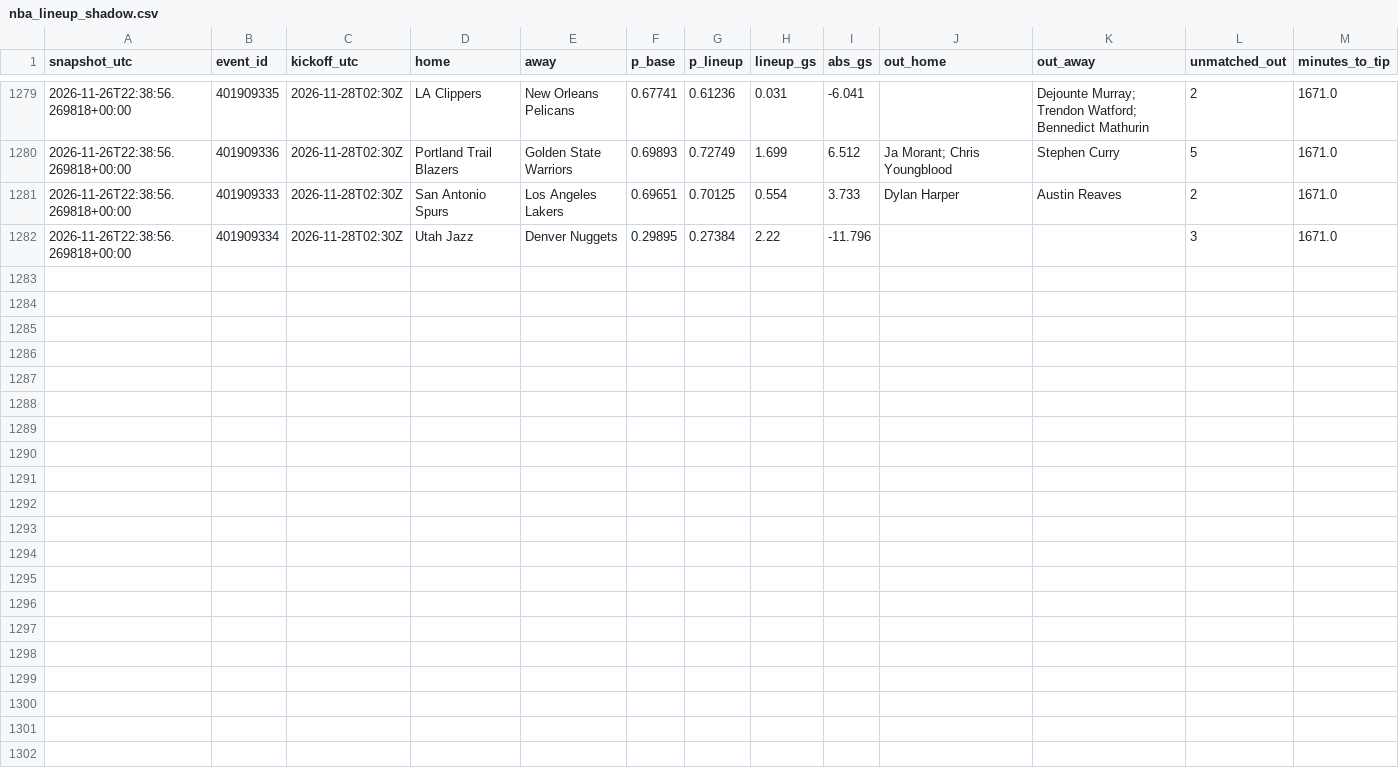
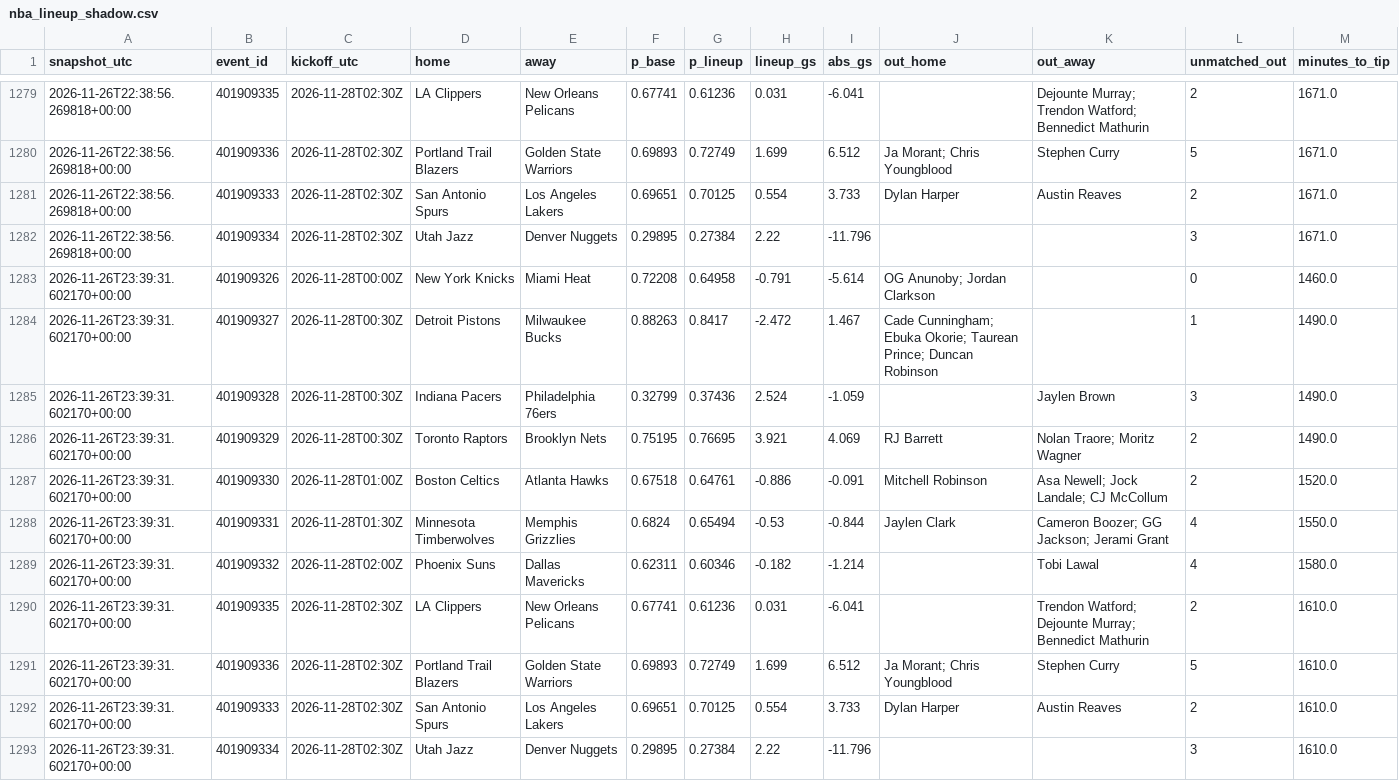
Before and after one commit to gabrielreyesu/mocha-picks, a CSV file: predictions/nba_lineup_shadow.csv, drawn as a sheet; only a part is shown, gaps mark what is left out.

```diff
--- a/predictions/nba_lineup_shadow.csv
+++ b/predictions/nba_lineup_shadow.csv
@@ -1282 +1282,12 @@ snapshot_utc,event_id,kickoff_utc,home,away,p_base,p_lineup,lineup_gs,abs_gs,out
 2026-11-26T22:38:56.269818+00:00,401909334,2026-11-28T02:30Z,Utah Jazz,Denver Nuggets,0.29895,0.27384,2.22,-11.796,,,3,1671.0
+2026-11-26T23:39:31.602170+00:00,401909326,2026-11-28T00:00Z,New York Knicks,Miami Heat,0.72208,0.64958,-0.791,-5.614,OG Anunoby; Jordan Clarkson,,0,1460.0
+2026-11-26T23:39:31.602170+00:00,401909327,2026-11-28T00:30Z,Detroit Pistons,Milwaukee Bucks,0.88263,0.8417,-2.472,1.467,Cade Cunningham; Ebuka Okorie; Taurean Prince; Duncan Robinson,,1,1490.0
+2026-11-26T23:39:31.602170+00:00,401909328,2026-11-28T00:30Z,Indiana Pacers,Philadelphia 76ers,0.32799,0.37436,2.524,-1.059,,Jaylen Brown,3,1490.0
+2026-11-26T23:39:31.602170+00:00,401909329,2026-11-28T00:30Z,Toronto Raptors,Brooklyn Nets,0.75195,0.76695,3.921,4.069,RJ Barrett,Nolan Traore; Moritz Wagner,2,1490.0
+2026-11-26T23:39:31.602170+00:00,401909330,2026-11-28T01:00Z,Boston Celtics,Atlanta Hawks,0.67518,0.64761,-0.886,-0.091,Mitchell Robinson,Asa Newell; Jock Landale; CJ McCollum,2,1520.0
+2026-11-26T23:39:31.602170+00:00,401909331,2026-11-28T01:30Z,Minnesota Timberwolves,Memphis Grizzlies,0.6824,0.65494,-0.53,-0.844,Jaylen Clark,Cameron Boozer; GG Jackson; Jerami Grant,4,1550.0
+2026-11-26T23:39:31.602170+00:00,401909332,2026-11-28T02:00Z,Phoenix Suns,Dallas Mavericks,0.62311,0.60346,-0.182,-1.214,,Tobi Lawal,4,1580.0
+2026-11-26T23:39:31.602170+00:00,401909335,2026-11-28T02:30Z,LA Clippers,New Orleans Pelicans,0.67741,0.61236,0.031,-6.041,,Trendon Watford; Dejounte Murray; Bennedict Mathurin,2,1610.0
+2026-11-26T23:39:31.602170+00:00,401909336,2026-11-28T02:30Z,Portland Trail Blazers,Golden State Warriors,0.69893,0.72749,1.699,6.512,Ja Morant; Chris Youngblood,Stephen Curry,5,1610.0
+2026-11-26T23:39:31.602170+00:00,401909333,2026-11-28T02:30Z,San Antonio Spurs,Los Angeles Lakers,0.69651,0.70125,0.554,3.733,Dylan Harper,Austin Reaves,2,1610.0
+2026-11-26T23:39:31.602170+00:00,401909334,2026-11-28T02:30Z,Utah Jazz,Denver Nuggets,0.29895,0.27384,2.22,-11.796,,,3,1610.0
```
Also changed, not shown: 1 other file.
